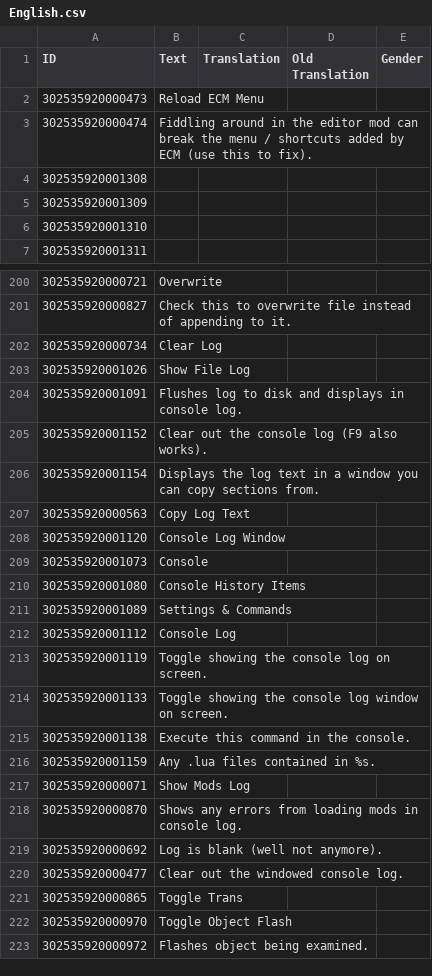
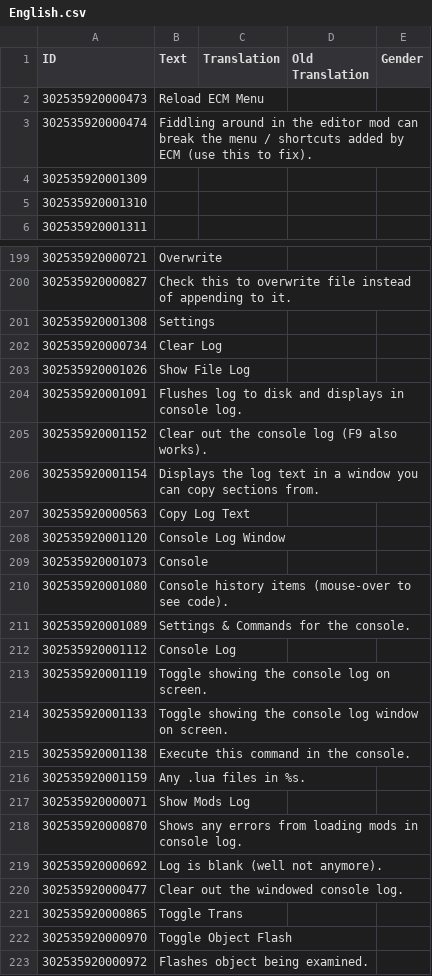
Before and after one commit to ChoGGi/SurvivingMars_CheatMods, a CSV file: Expanded Cheat Menu/Locales/English.csv, drawn as a sheet; only a part is shown, gaps mark what is left out; removed rows and columns are numbered as before the commit, all else as after; the diff names each change by its address in the sheet, - before the commit and + after, or states it on an @@ line.

Commit message:
Expanded Cheat Menu:
Changed:
Added .. to any menu items that are "folders".

ExpandedCheatMenu@choggi.org

```diff
--- a/Expanded Cheat Menu/Locales/English.csv
+++ b/Expanded Cheat Menu/Locales/English.csv
-row 4: 302535920001308
+row 201: 302535920001308 | Settings
-B210 (Text): Console History Items
+B210 (Text): Console history items (mouse-over to see code).
-B211 (Text): Settings & Commands
+B211 (Text): Settings & Commands for the console.
-B216 (Text): Any .lua files contained in %s.
+B216 (Text): Any .lua files in %s.
```
Also changed, not shown: 18 other files.
